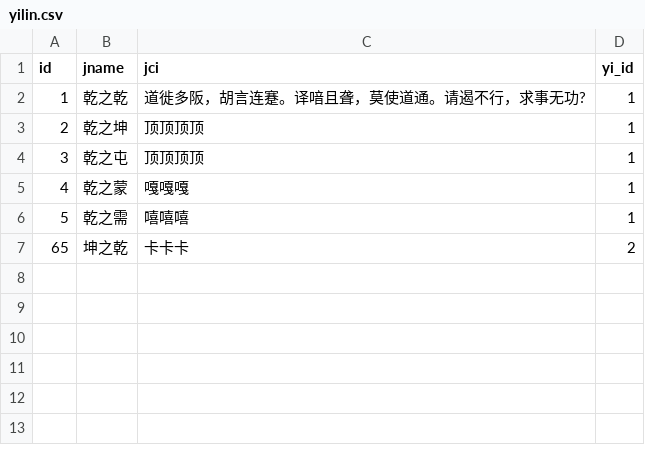
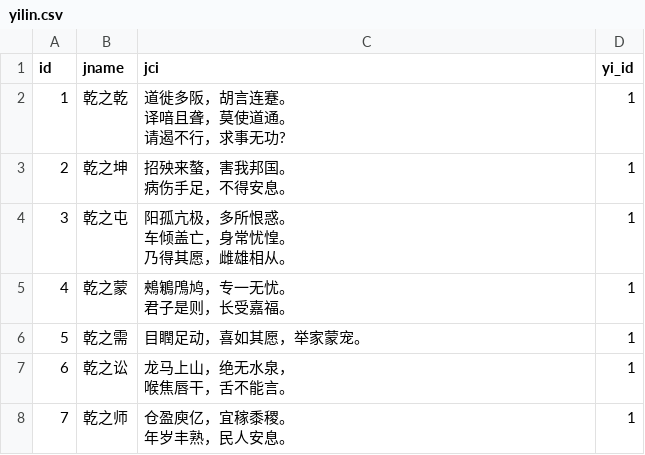
Before and after one commit to xBoye/xHome, a CSV file: data/yilin.csv, drawn as a sheet.

```diff
--- a/data/yilin.csv
+++ b/data/yilin.csv
@@ -1,7 +1,16 @@
 "id","jname","jci","yi_id"
-"1","乾之乾","道徙多阪，胡言连蹇。译喑且聋，莫使道通。请遏不行，求事无功?","1"
-"2","乾之坤","顶顶顶顶","1"
-"3","乾之屯","顶顶顶顶","1"
-"4","乾之蒙","嘎嘎嘎","1"
-"5","乾之需","嘻嘻嘻","1"
-"65","坤之乾","卡卡卡","2"
+"1","乾之乾","道徙多阪，胡言连蹇。
+译喑且聋，莫使道通。
+请遏不行，求事无功?","1"
+"2","乾之坤","招殃来螯，害我邦国。
+病伤手足，不得安息。","1"
+"3","乾之屯","阳孤亢极，多所恨惑。
+车倾盖亡，身常忧惶。
+乃得其愿，雌雄相从。","1"
+"4","乾之蒙","鵊鵴鳲鸠，专一无忧。
+君子是则，长受嘉福。","1"
+"5","乾之需","目瞤足动，喜如其愿，举家蒙宠。","1"
+"6","乾之讼","龙马上山，绝无水泉，
+喉焦唇干，舌不能言。","1"
+"7","乾之师","仓盈庾亿，宜稼黍稷。
+年岁丰熟，民人安息。","1"
```
Also changed, not shown: 19 other files.
